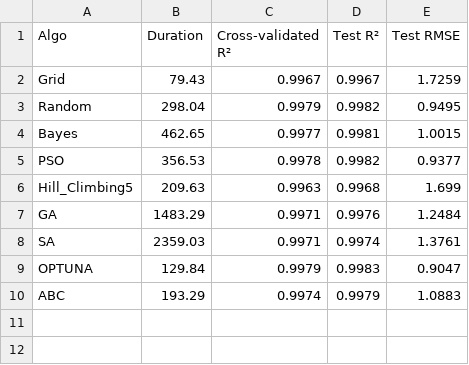
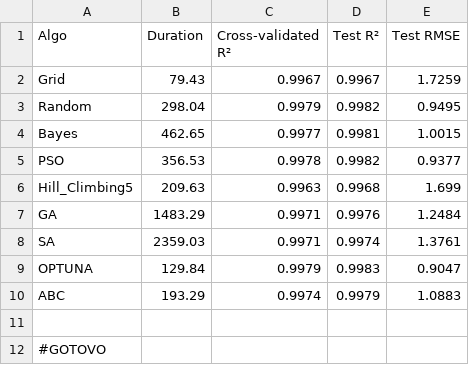
Before and after one commit to IvanNikolovBT/Optimizers-Experiments, a CSV file: xgb_10_results.csv, drawn as a sheet.

```diff
--- a/xgb_10_results.csv
+++ b/xgb_10_results.csv
@@ -10 +10,3 @@ OPTUNA,129.84,0.9979,0.9983,0.9047
 ABC,193.29,0.9974,0.9979,1.0883
+
+#GOTOVO
```
Also changed, not shown: Random Forest_10_results.csv, Random Forest_5_results.csv, 14 other files.
